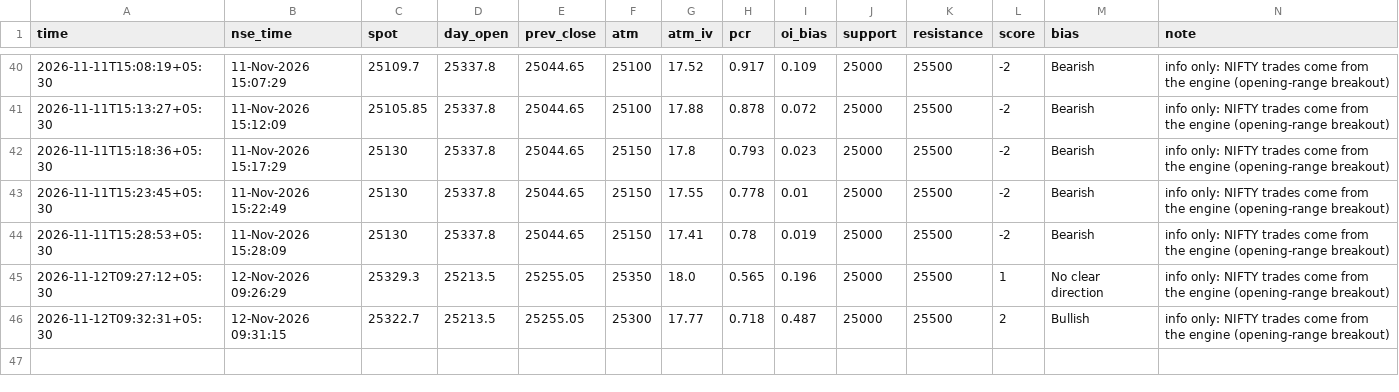
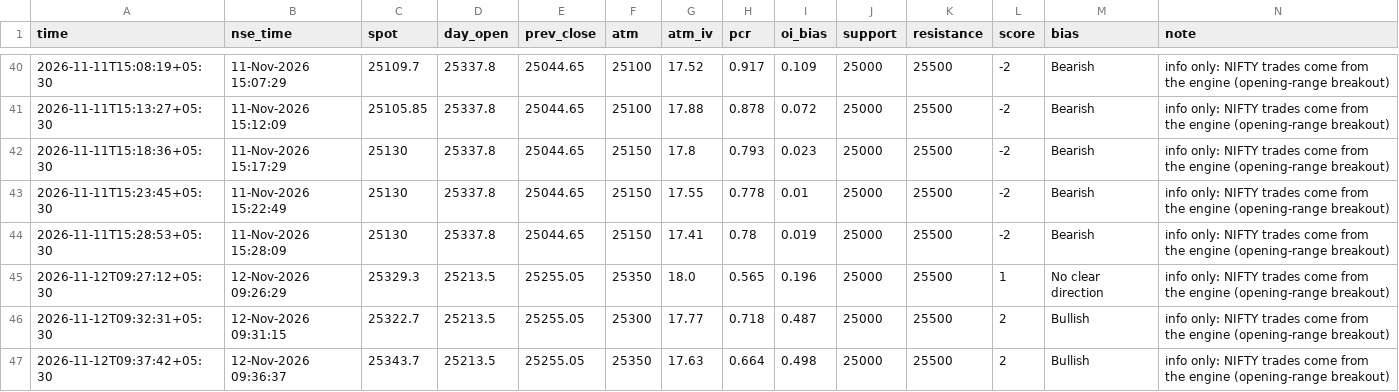
Before and after one commit to SriMouni/market-scanner, a CSV file: data/snapshots.csv, drawn as a sheet; only a part is shown, gaps mark what is left out.

```diff
--- a/data/snapshots.csv
+++ b/data/snapshots.csv
@@ -46 +46,2 @@ time,nse_time,spot,day_open,prev_close,atm,atm_iv,pcr,oi_bias,support,resistance
 2026-11-12T09:32:31+05:30,12-Nov-2026 09:31:15,25322.7,25213.5,25255.05,25300,17.77,0.718,0.487,25000,25500,2,Bullish,info only: NIFTY trades come from the engine (opening-range breakout)
+2026-11-12T09:37:42+05:30,12-Nov-2026 09:36:37,25343.7,25213.5,25255.05,25350,17.63,0.664,0.498,25000,25500,2,Bullish,info only: NIFTY trades come from the engine (opening-range breakout)
```
Also changed, not shown: 7 other files.
